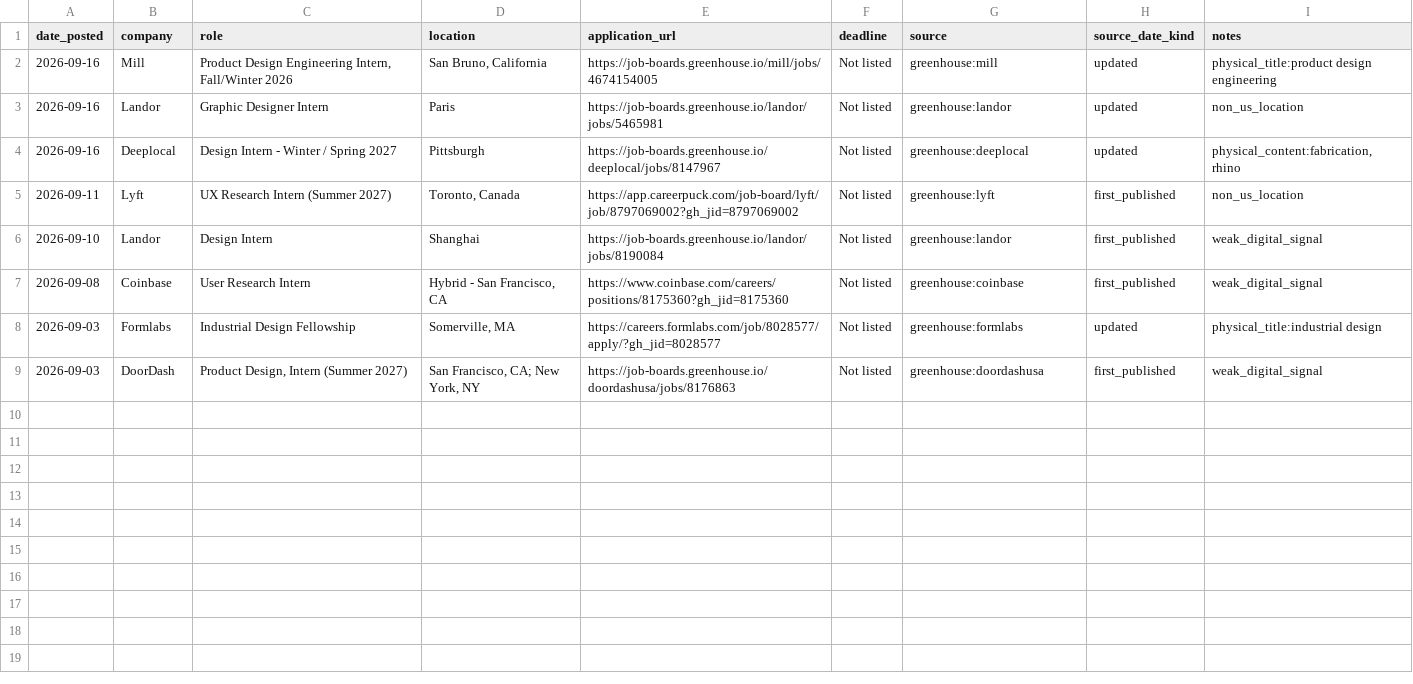
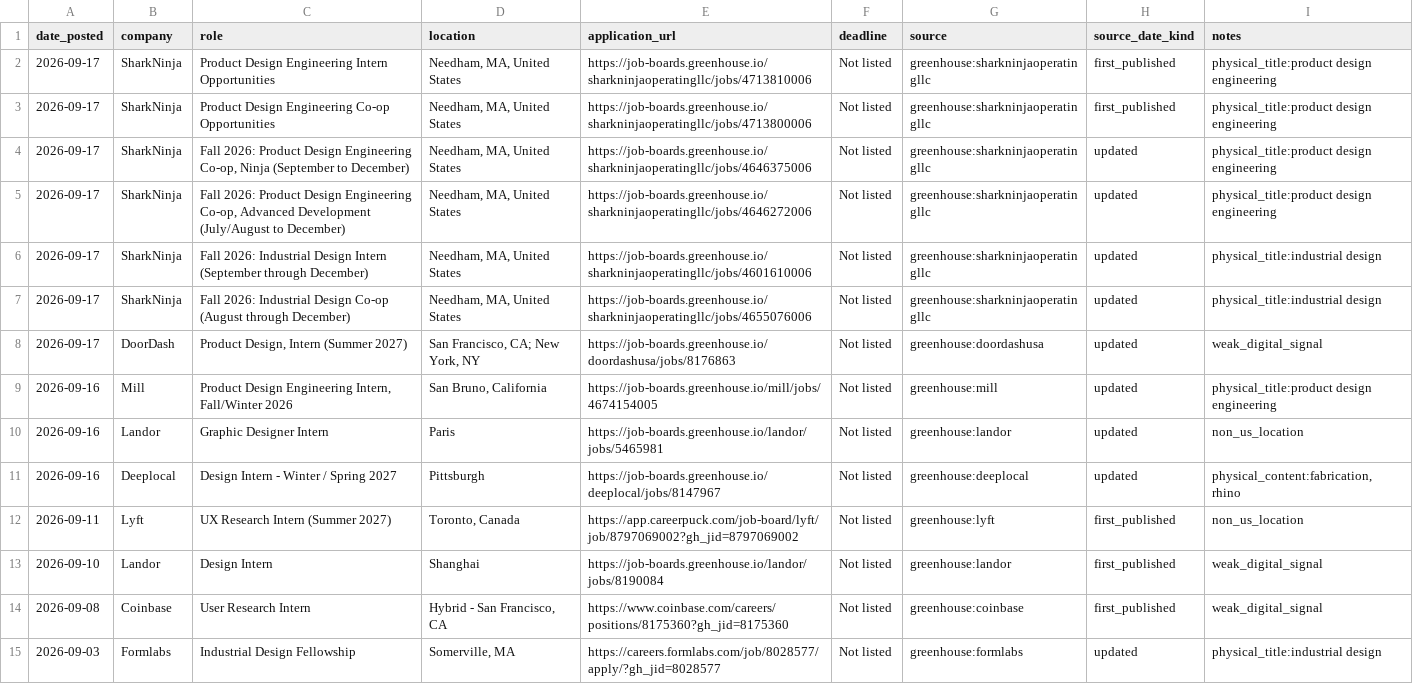
Before and after one commit to jasontello/design-opportunities, a CSV file: data/rejected_matches.csv, drawn as a sheet; removed rows and columns are numbered as before the commit, all else as after; the diff names each change by its address in the sheet, - before the commit and + after, or states it on an @@ line.

```diff
--- a/data/rejected_matches.csv
+++ b/data/rejected_matches.csv
+row 2: 2026-09-17 | SharkNinja | Product Design Engineering Intern Opportunities | Needham, MA, United States | https://job-boards.greenhouse.io/sharkninjaoperatingllc/jobs/4713810006 | Not listed | greenhouse:sharkninjaoperatingllc | first_published | physical_title:product design engineering
+row 3: 2026-09-17 | SharkNinja | Product Design Engineering Co-op Opportunities | Needham, MA, United States | https://job-boards.greenhouse.io/sharkninjaoperatingllc/jobs/4713800006 | Not listed | greenhouse:sharkninjaoperatingllc | first_published | physical_title:product design engineering
+row 4: 2026-09-17 | SharkNinja | Fall 2026: Product Design Engineering Co-op, Ninja (September to December) | Needham, MA, United States | https://job-boards.greenhouse.io/sharkninjaoperatingllc/jobs/4646375006 | Not listed | greenhouse:sharkninjaoperatingllc | updated | physical_title:product design engineering
+row 5: 2026-09-17 | SharkNinja | Fall 2026: Product Design Engineering Co-op, Advanced Development (July/August to December) | Needham, MA, United States | https://job-boards.greenhouse.io/sharkninjaoperatingllc/jobs/4646272006 | Not listed | greenhouse:sharkninjaoperatingllc | updated | physical_title:product design engineering
+row 6: 2026-09-17 | SharkNinja | Fall 2026: Industrial Design Intern (September through December) | Needham, MA, United States | https://job-boards.greenhouse.io/sharkninjaoperatingllc/jobs/4601610006 | Not listed | greenhouse:sharkninjaoperatingllc | updated | physical_title:industrial design
+row 7: 2026-09-17 | SharkNinja | Fall 2026: Industrial Design Co-op (August through December) | Needham, MA, United States | https://job-boards.greenhouse.io/sharkninjaoperatingllc/jobs/4655076006 | Not listed | greenhouse:sharkninjaoperatingllc | updated | physical_title:industrial design
+row 8: 2026-09-17 | DoorDash | Product Design, Intern (Summer 2027) | San Francisco, CA; New York, NY | https://job-boards.greenhouse.io/doordashusa/jobs/8176863 | Not listed | greenhouse:doordashusa | updated | weak_digital_signal
-row 9: 2026-09-03 | DoorDash | Product Design, Intern (Summer 2027) | San Francisco, CA; New York, NY | https://job-boards.greenhouse.io/doordashusa/jobs/8176863 | Not listed | greenhouse:doordashusa | first_published | weak_digital_signal
```
Also changed, not shown: data/internships.csv, 1 other file.
